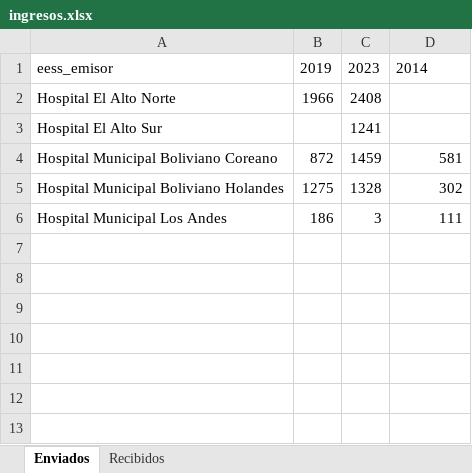
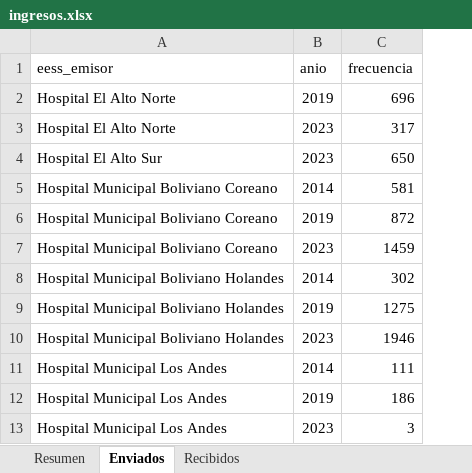
Before and after one commit to JDConejeros/RED_HOSP_BOLIVIA, an Excel workbook: Output/conteos/ingresos.xlsx, sheet Enviados, drawn as a sheet; values as stored, in another font and other column widths than the file's, no borders; removed rows and columns are numbered as before the commit, all else as after; the diff names each change by its address in the sheet, - before the commit and + after, or states it on an @@ line.

Commit message:
Orden carpeta output

```diff
--- a/Output/conteos/ingresos.xlsx (sheet Enviados)
+++ b/Output/conteos/ingresos.xlsx (sheet Enviados)
+sheet tab: Resumen
-column B (2019), rows 2-6: 1966 |  | 872 | 1275 | 186
-column C (2023), rows 2-6: 2408 | 1241 | 1459 | 1328 | 3
+column B (anio), row 2: 2019; rows 4-5: 2023 | 2014; row 8: 2014; row 11: 2014
-C1: 2014
+C1: frecuencia
-C2 (frecuencia): (empty)
+C2 (frecuencia): 696
+row 3: Hospital El Alto Norte | 2023 | 317
-C4 (frecuencia): (empty)
+C4 (frecuencia): 650
+row 6: Hospital Municipal Boliviano Coreano | 2019 | 872
+row 7: Hospital Municipal Boliviano Coreano | 2023 | 1459
+row 9: Hospital Municipal Boliviano Holandes | 2019 | 1275
+row 10: Hospital Municipal Boliviano Holandes | 2023 | 1946
+row 12: Hospital Municipal Los Andes | 2019 | 186
+row 13: Hospital Municipal Los Andes | 2023 | 3
```
Also changed, not shown: Output/redes/Tabla_centralidades.xlsx, 47 other files.
